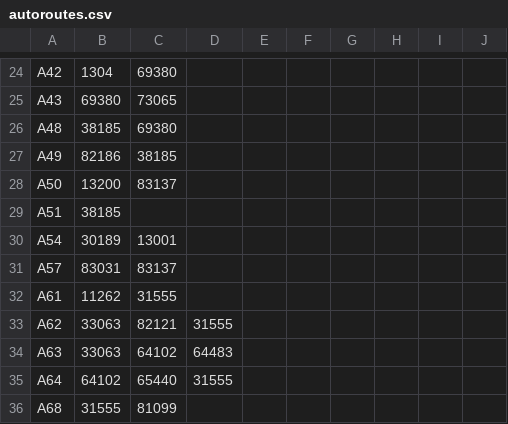
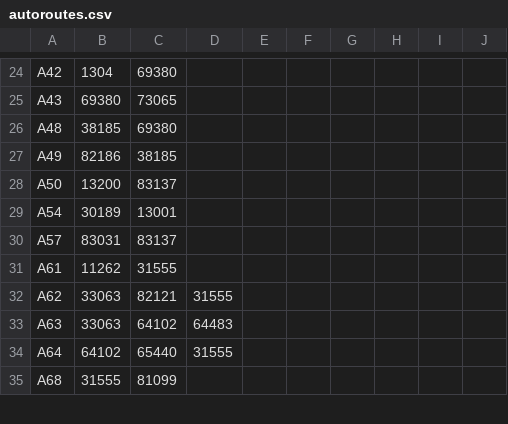
Before and after one commit to gpledran/covami, a CSV file: public/csv/autoroutes.csv, drawn as a sheet; only a part is shown, gaps mark what is left out.

```diff
--- a/public/csv/autoroutes.csv
+++ b/public/csv/autoroutes.csv
@@ -28,3 +28,2 @@ A49;82186;38185;;;;;;;
 A50;13200;83137;;;;;;;
-A51;38185;;;;;;;;
 A54;30189;13001;;;;;;;
```
Also changed, not shown: 5 other files.
